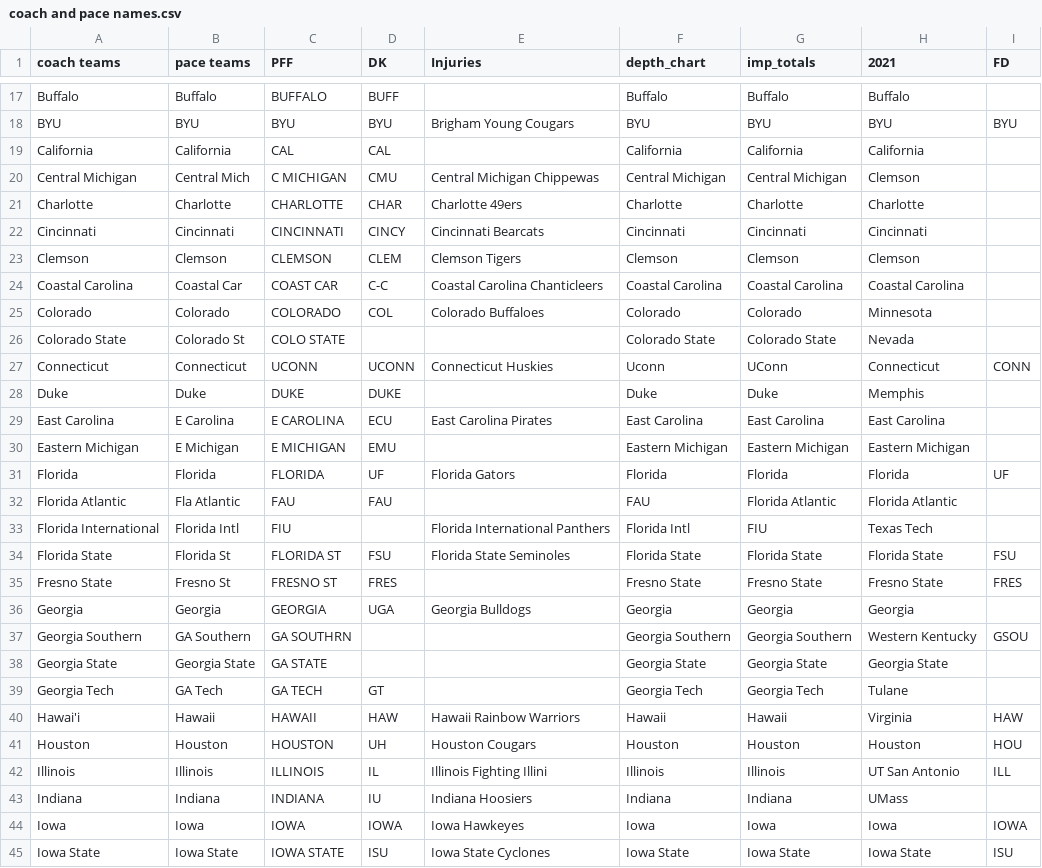
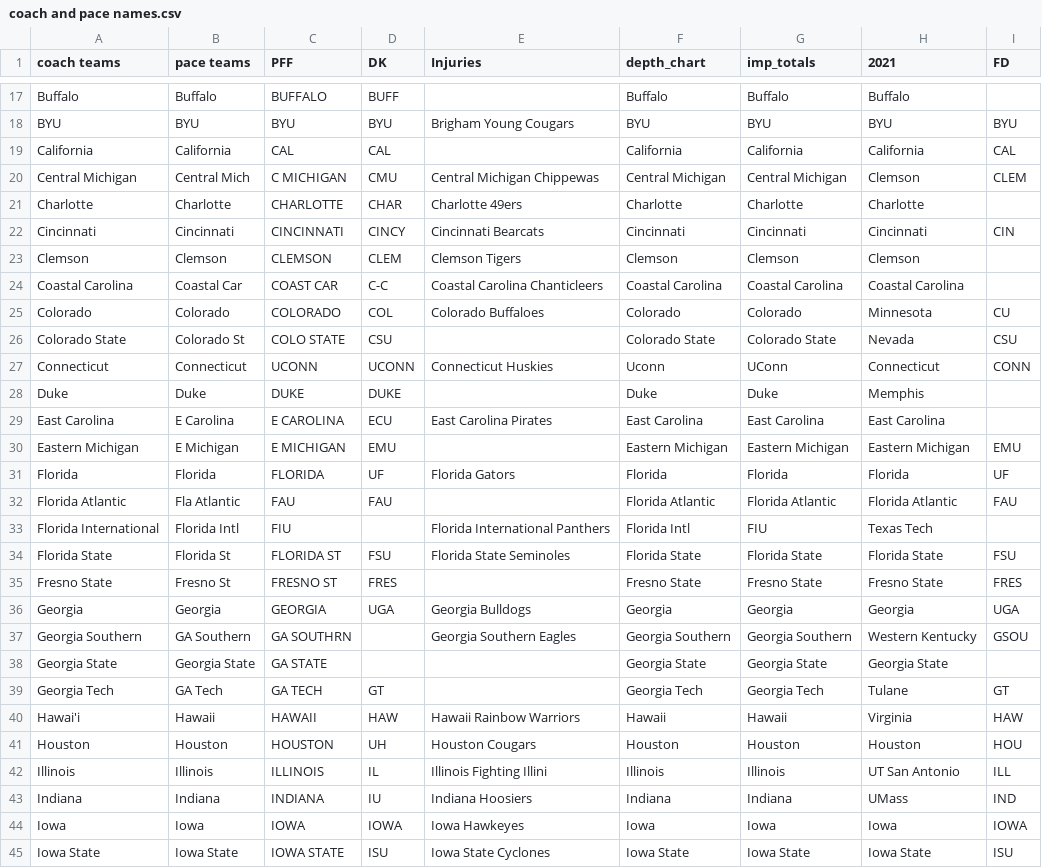
Before and after one commit to NastyAnalytics/DFS, a CSV file: CFB/coach and pace names.csv, drawn as a sheet; only a part is shown, gaps mark what is left out; the diff covers the shown part only.

```diff
--- a/CFB/coach and pace names.csv
+++ b/CFB/coach and pace names.csv
@@ -18,10 +18,10 @@ Buffalo,Buffalo,BUFFALO,BUFF,,Buffalo,Buffalo,Buffalo,
 BYU,BYU,BYU,BYU,Brigham Young Cougars,BYU,BYU,BYU,BYU
-California,California,CAL,CAL,,California,California,California,
-Central Michigan,Central Mich,C MICHIGAN,CMU,Central Michigan Chippewas,Central Michigan,Central Michigan,Clemson,
+California,California,CAL,CAL,,California,California,California,CAL
+Central Michigan,Central Mich,C MICHIGAN,CMU,Central Michigan Chippewas,Central Michigan,Central Michigan,Clemson,CLEM
 Charlotte,Charlotte,CHARLOTTE,CHAR,Charlotte 49ers,Charlotte,Charlotte,Charlotte,
-Cincinnati,Cincinnati,CINCINNATI,CINCY,Cincinnati Bearcats,Cincinnati,Cincinnati,Cincinnati,
+Cincinnati,Cincinnati,CINCINNATI,CINCY,Cincinnati Bearcats,Cincinnati,Cincinnati,Cincinnati,CIN
 Clemson,Clemson,CLEMSON,CLEM,Clemson Tigers,Clemson,Clemson,Clemson,
 Coastal Carolina,Coastal Car,COAST CAR,C-C,Coastal Carolina Chanticleers,Coastal Carolina,Coastal Carolina,Coastal Carolina,
-Colorado,Colorado,COLORADO,COL,Colorado Buffaloes,Colorado,Colorado,Minnesota,
-Colorado State,Colorado St,COLO STATE,,,Colorado State,Colorado State,Nevada,
+Colorado,Colorado,COLORADO,COL,Colorado Buffaloes,Colorado,Colorado,Minnesota,CU
+Colorado State,Colorado St,COLO STATE,CSU,,Colorado State,Colorado State,Nevada,CSU
 Connecticut,Connecticut,UCONN,UCONN,Connecticut Huskies,Uconn,UConn,Connecticut,CONN
@@ -29,5 +29,5 @@ Duke,Duke,DUKE,DUKE,,Duke,Duke,Memphis,
 East Carolina,E Carolina,E CAROLINA,ECU,East Carolina Pirates,East Carolina,East Carolina,East Carolina,
-Eastern Michigan,E Michigan,E MICHIGAN,EMU,,Eastern Michigan,Eastern Michigan,Eastern Michigan,
+Eastern Michigan,E Michigan,E MICHIGAN,EMU,,Eastern Michigan,Eastern Michigan,Eastern Michigan,EMU
 Florida,Florida,FLORIDA,UF,Florida Gators,Florida,Florida,Florida,UF
-Florida Atlantic,Fla Atlantic,FAU,FAU,,FAU,Florida Atlantic,Florida Atlantic,
+Florida Atlantic,Fla Atlantic,FAU,FAU,,Florida Atlantic,Florida Atlantic,Florida Atlantic,FAU
 Florida International,Florida Intl,FIU,,Florida International Panthers,Florida Intl,FIU,Texas Tech,
@@ -35,6 +35,6 @@ Florida State,Florida St,FLORIDA ST,FSU,Florida State Seminoles,Florida Stat
 Fresno State,Fresno St,FRESNO ST,FRES,,Fresno State,Fresno State,Fresno State,FRES
-Georgia,Georgia,GEORGIA,UGA,Georgia Bulldogs,Georgia,Georgia,Georgia,
-Georgia Southern,GA Southern,GA SOUTHRN,,,Georgia Southern,Georgia Southern,Western Kentucky,GSOU
+Georgia,Georgia,GEORGIA,UGA,Georgia Bulldogs,Georgia,Georgia,Georgia,UGA
+Georgia Southern,GA Southern,GA SOUTHRN,,Georgia Southern Eagles,Georgia Southern,Georgia Southern,Western Kentucky,GSOU
 Georgia State,Georgia State,GA STATE,,,Georgia State,Georgia State,Georgia State,
-Georgia Tech,GA Tech,GA TECH,GT,,Georgia Tech,Georgia Tech,Tulane,
+Georgia Tech,GA Tech,GA TECH,GT,,Georgia Tech,Georgia Tech,Tulane,GT
 Hawai'i,Hawaii,HAWAII,HAW,Hawaii Rainbow Warriors,Hawaii,Hawaii,Virginia,HAW
@@ -42,3 +42,3 @@ Houston,Houston,HOUSTON,UH,Houston Cougars,Houston,Houston,Houston,HOU
 Illinois,Illinois,ILLINOIS,IL,Illinois Fighting Illini,Illinois,Illinois,UT San Antonio,ILL
-Indiana,Indiana,INDIANA,IU,Indiana Hoosiers,Indiana,Indiana,UMass,
+Indiana,Indiana,INDIANA,IU,Indiana Hoosiers,Indiana,Indiana,UMass,IND
 Iowa,Iowa,IOWA,IOWA,Iowa Hawkeyes,Iowa,Iowa,Iowa,IOWA
```
Also changed, not shown: 37 edited cells elsewhere in this file, CFB/imp_totals.csv, 3 other files.
